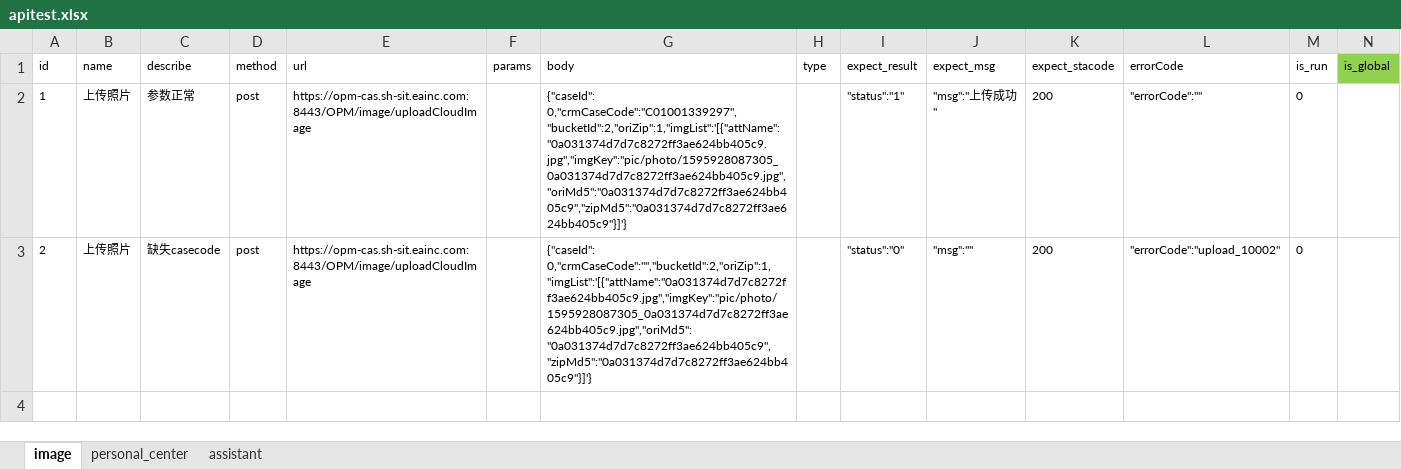
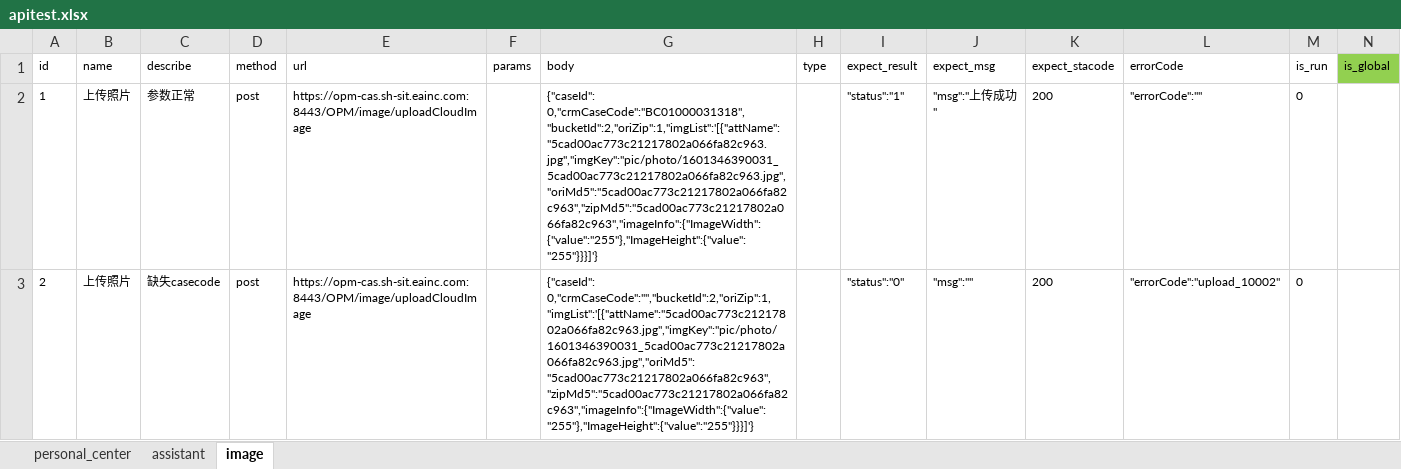
Before and after one commit to yanzhuping/hello-world, an Excel workbook: iorthoAPI/data/apitest.xlsx, sheet image, drawn as a sheet; values as stored, in another font and other column widths than the file's, no borders; the diff names each change by its address in the sheet, - before the commit and + after, or states it on an @@ line.

```diff
--- a/iorthoAPI/data/apitest.xlsx (sheet image)
+++ b/iorthoAPI/data/apitest.xlsx (sheet image)
@@ sheet tab order changed: personal_center | assistant | image @@
-G2 (body): {"caseId": 0,"crmCaseCode":"C01001339297","bucketId":2,"oriZip":1,"imgList":'[{"attName":"0a031374d7d7c8272ff3ae624bb405c9.jpg","imgKey":"pic/photo/1595928087305_0a031374d7d7c8272ff3ae624bb405c9.jpg","oriMd5":"0a031374d7d7c8272ff3ae624bb405c9","zipMd5":"0a031374d7d7c8272ff3ae624bb405c9"}]'}
+G2 (body): {"caseId": 0,"crmCaseCode":"BC01000031318","bucketId":2,"oriZip":1,"imgList":'[{"attName":"5cad00ac773c21217802a066fa82c963.jpg","imgKey":"pic/photo/1601346390031_5cad00ac773c21217802a066fa82c963.jpg","oriMd5":"5cad00ac773c21217802a066fa82c963","zipMd5":"5cad00ac773c21217802a066fa82c963","imageInfo":{"ImageWidth":{"value":"255"},"ImageHeight":{"value":"255"}}}]'}
-G3 (body): {"caseId": 0,"crmCaseCode":"","bucketId":2,"oriZip":1,"imgList":'[{"attName":"0a031374d7d7c8272ff3ae624bb405c9.jpg","imgKey":"pic/photo/1595928087305_0a031374d7d7c8272ff3ae624bb405c9.jpg","oriMd5":"0a031374d7d7c8272ff3ae624bb405c9","zipMd5":"0a031374d7d7c8272ff3ae624bb405c9"}]'}
+G3 (body): {"caseId": 0,"crmCaseCode":"","bucketId":2,"oriZip":1,"imgList":'[{"attName":"5cad00ac773c21217802a066fa82c963.jpg","imgKey":"pic/photo/1601346390031_5cad00ac773c21217802a066fa82c963.jpg","oriMd5":"5cad00ac773c21217802a066fa82c963","zipMd5":"5cad00ac773c21217802a066fa82c963","imageInfo":{"ImageWidth":{"value":"255"},"ImageHeight":{"value":"255"}}}]'}
```
Also changed, not shown: sheet personal_center, 10 other files.
